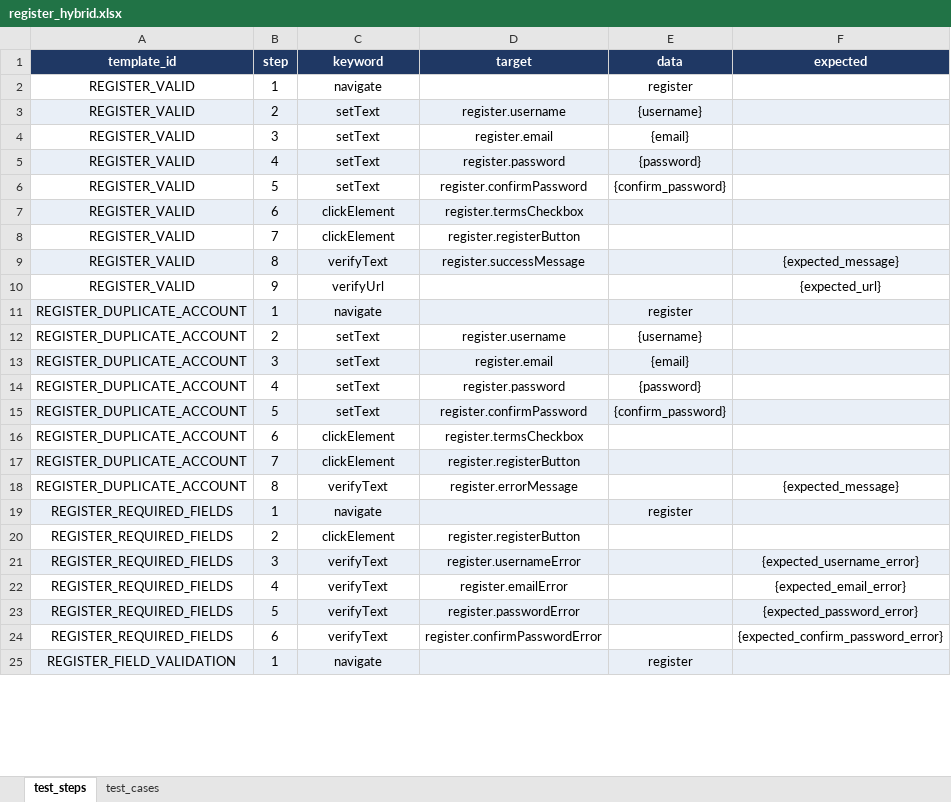
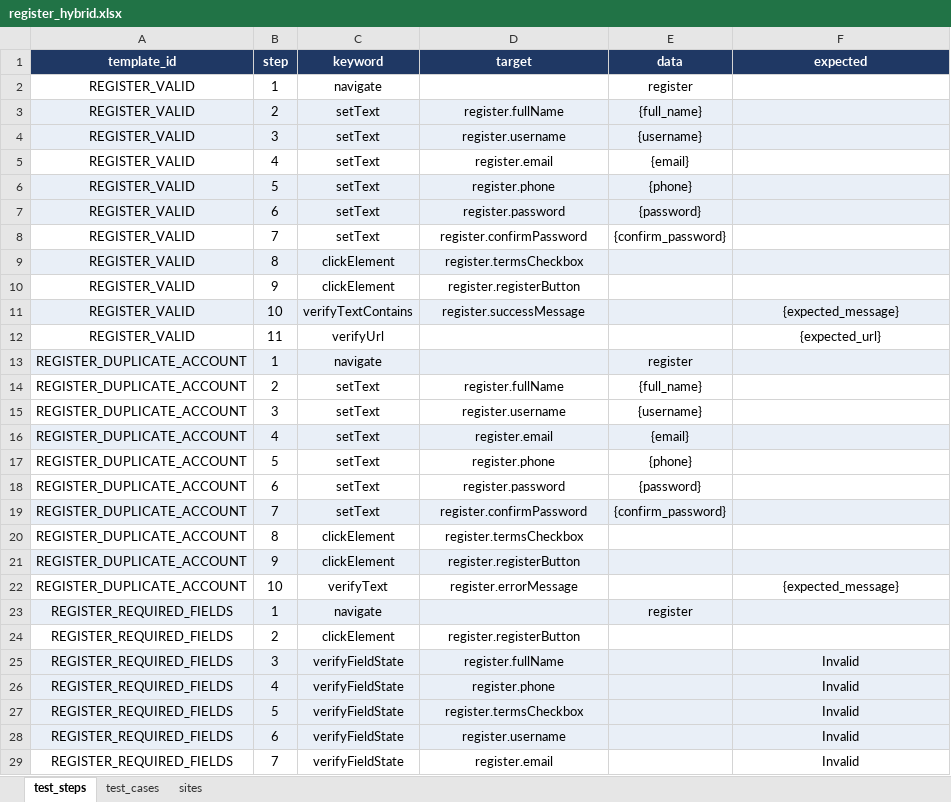
Before and after one commit to TDuowng/DA4_selenium, an Excel workbook: framework/data/excel/register_hybrid.xlsx, sheet test_steps, drawn as a sheet; only a part is shown; the shorter side is filled out with more unchanged rows; values as stored, in another font and other column widths than the file's, no borders; addresses are those after the commit; the diff covers the shown part only; the diff names each change by its address in the sheet, - before the commit and + after, or states it on an @@ line.

```diff
--- a/framework/data/excel/register_hybrid.xlsx (sheet test_steps)
+++ b/framework/data/excel/register_hybrid.xlsx (sheet test_steps)
+sheet tab: sites
+row 3: REGISTER_VALID | 2 | setText | register.fullName | {full_name}
-B4 (step): 2
+B4 (step): 3
-B5 (step): 3
+B5 (step): 4
+row 6: REGISTER_VALID | 5 | setText | register.phone | {phone}
-B7 (step): 4
+B7 (step): 6
-B8 (step): 5
+B8 (step): 7
-B9 (step): 6
+B9 (step): 8
-B10 (step): 7
+B10 (step): 9
-B11 (step): 8
+B11 (step): 10
-C11 (keyword): verifyText
+C11 (keyword): verifyTextContains
-B12 (step): 9
+B12 (step): 11
+row 14: REGISTER_DUPLICATE_ACCOUNT | 2 | setText | register.fullName | {full_name}
-B15 (step): 2
+B15 (step): 3
-B16 (step): 3
+B16 (step): 4
+row 17: REGISTER_DUPLICATE_ACCOUNT | 5 | setText | register.phone | {phone}
-B18 (step): 4
+B18 (step): 6
-B19 (step): 5
+B19 (step): 7
-B20 (step): 6
+B20 (step): 8
-B21 (step): 7
+B21 (step): 9
-B22 (step): 8
+B22 (step): 10
-C25:C28 (keyword): verifyText
+C25:C28 (keyword): verifyFieldState
-D25 (target): register.usernameError
+D25 (target): register.fullName
-F25 (expected): {expected_username_error}
+F25 (expected): Invalid
-A26:F26 fill: none
+A26:F26 fill: #E9EFF7
-D26 (target): register.emailError
+D26 (target): register.phone
-F26 (expected): {expected_email_error}
+F26 (expected): Invalid
-D27 (target): register.passwordError
+D27 (target): register.termsCheckbox
-F27 (expected): {expected_password_error}
+F27 (expected): Invalid
-A28:F28 fill: none
+A28:F28 fill: #E9EFF7
-D28 (target): register.confirmPasswordError
+D28 (target): register.username
-F28 (expected): {expected_confirm_password_error}
+F28 (expected): Invalid
+row 29: REGISTER_REQUIRED_FIELDS | 7 | verifyFieldState | register.email |  | Invalid
```
Also changed, not shown: 13 added rows and 9 edited cells elsewhere in this sheet, sheet test_cases, framework/data/excel/locators.xlsx, 13 other files.
